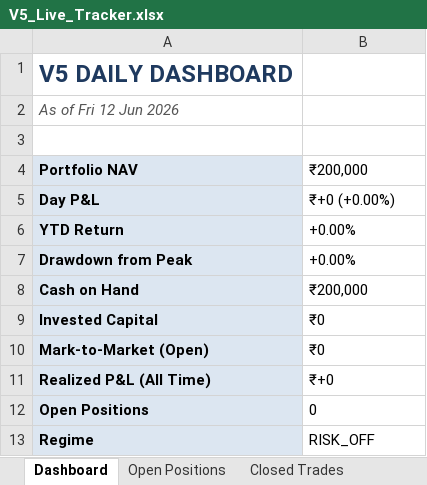
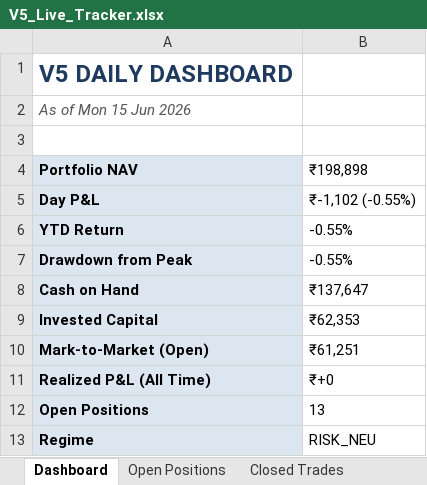
Before and after one commit to shubhamkrpal3-web/v5-stockpicker, an Excel workbook: V5_Live_Tracker.xlsx, sheet Dashboard, drawn as a sheet; values as stored, in another font and other column widths than the file's, no borders; the diff names each change by its address in the sheet, - before the commit and + after, or states it on an @@ line.

```diff
--- a/V5_Live_Tracker.xlsx (sheet Dashboard)
+++ b/V5_Live_Tracker.xlsx (sheet Dashboard)
-A2 (Portfolio NAV): As of Fri 12 Jun 2026
+A2 (Portfolio NAV): As of Mon 15 Jun 2026
-B4: ₹200,000
+B4: ₹198,898
-B5 (₹198,898): ₹+0 (+0.00%)
+B5 (₹198,898): ₹-1,102 (-0.55%)
-B6:B7 (₹198,898): +0.00%
+B6:B7 (₹198,898): -0.55%
-B8 (₹198,898): ₹200,000
+B8 (₹198,898): ₹137,647
-B9 (₹198,898): ₹0
+B9 (₹198,898): ₹62,353
-B10 (₹198,898): ₹0
+B10 (₹198,898): ₹61,251
-B12 (₹198,898): 0
+B12 (₹198,898): 13
-B13 (₹198,898): RISK_OFF
+B13 (₹198,898): RISK_NEU
```
Also changed, not shown: sheet Today's Signal, sheet Open Positions, sheet Equity Curve, 8 other files.
